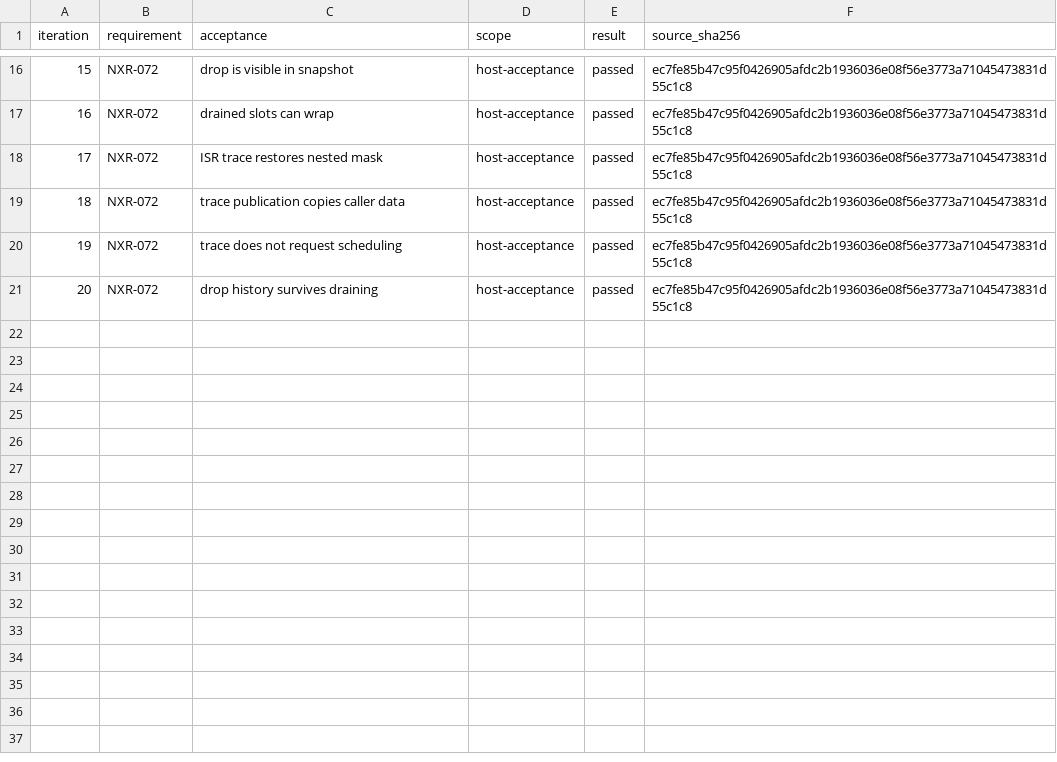
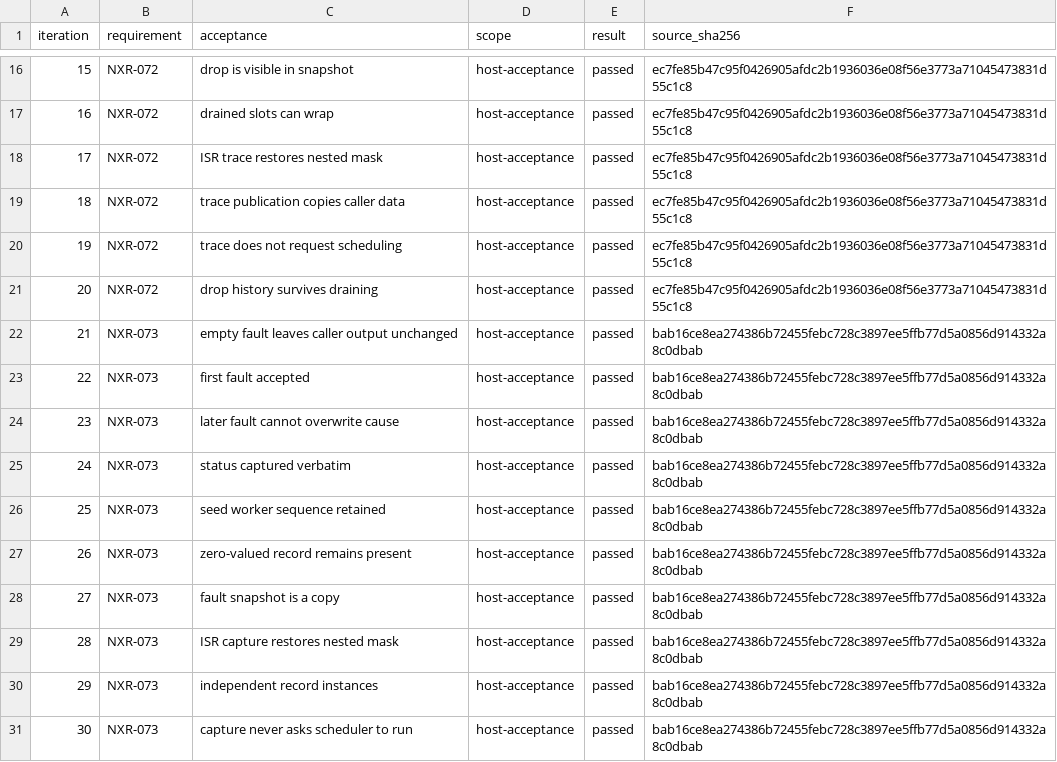
Before and after one commit to jeffadickson/rtos, a TSV file: requirements/campaign-200/iterations.tsv, drawn as a sheet; only a part is shown, gaps mark what is left out.

```diff
--- a/requirements/campaign-200/iterations.tsv
+++ b/requirements/campaign-200/iterations.tsv
@@ -21 +21,11 @@ iteration	requirement	acceptance	scope	result	source_sha256
 20	NXR-072	drop history survives draining	host-acceptance	passed	ec7fe85b47c95f0426905afdc2b1936036e08f56e3773a71045473831d55c1c8
+21	NXR-073	empty fault leaves caller output unchanged	host-acceptance	passed	bab16ce8ea274386b72455febc728c3897ee5ffb77d5a0856d914332a8c0dbab
+22	NXR-073	first fault accepted	host-acceptance	passed	bab16ce8ea274386b72455febc728c3897ee5ffb77d5a0856d914332a8c0dbab
+23	NXR-073	later fault cannot overwrite cause	host-acceptance	passed	bab16ce8ea274386b72455febc728c3897ee5ffb77d5a0856d914332a8c0dbab
+24	NXR-073	status captured verbatim	host-acceptance	passed	bab16ce8ea274386b72455febc728c3897ee5ffb77d5a0856d914332a8c0dbab
+25	NXR-073	seed worker sequence retained	host-acceptance	passed	bab16ce8ea274386b72455febc728c3897ee5ffb77d5a0856d914332a8c0dbab
+26	NXR-073	zero-valued record remains present	host-acceptance	passed	bab16ce8ea274386b72455febc728c3897ee5ffb77d5a0856d914332a8c0dbab
+27	NXR-073	fault snapshot is a copy	host-acceptance	passed	bab16ce8ea274386b72455febc728c3897ee5ffb77d5a0856d914332a8c0dbab
+28	NXR-073	ISR capture restores nested mask	host-acceptance	passed	bab16ce8ea274386b72455febc728c3897ee5ffb77d5a0856d914332a8c0dbab
+29	NXR-073	independent record instances	host-acceptance	passed	bab16ce8ea274386b72455febc728c3897ee5ffb77d5a0856d914332a8c0dbab
+30	NXR-073	capture never asks scheduler to run	host-acceptance	passed	bab16ce8ea274386b72455febc728c3897ee5ffb77d5a0856d914332a8c0dbab
```
Also changed, not shown: requirements/campaign-200/links.tsv, requirements/review-iterations.csv, 13 other files.
